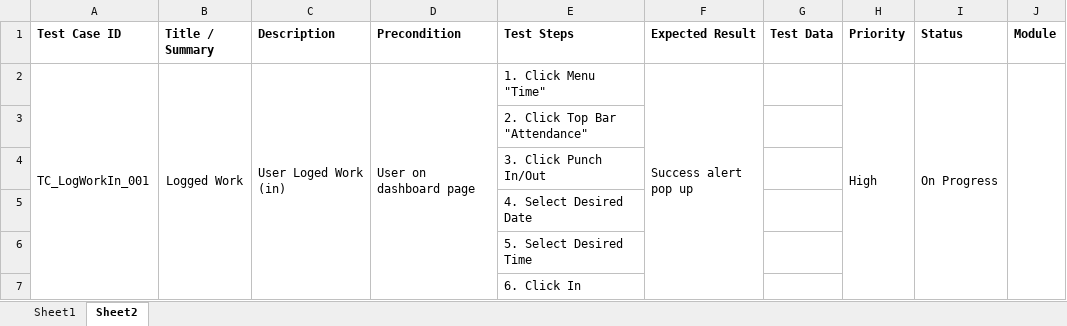
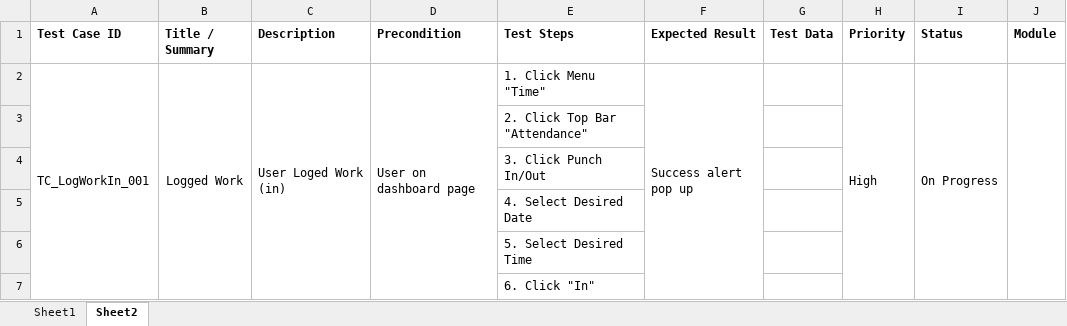
Before and after one commit to pseudonano/OrangeHRM-Katalon, an Excel workbook: Assets/TC_List.xlsx, sheet Sheet2, drawn as a sheet; values as stored, in another font and other column widths than the file's, no borders; the diff names each change by its address in the sheet, - before the commit and + after, or states it on an @@ line.

```diff
--- a/Assets/TC_List.xlsx (sheet Sheet2)
+++ b/Assets/TC_List.xlsx (sheet Sheet2)
-E7 (Test Steps): 6. Click In
+E7 (Test Steps): 6. Click "In"
```
Also changed, not shown: 20 other files.
